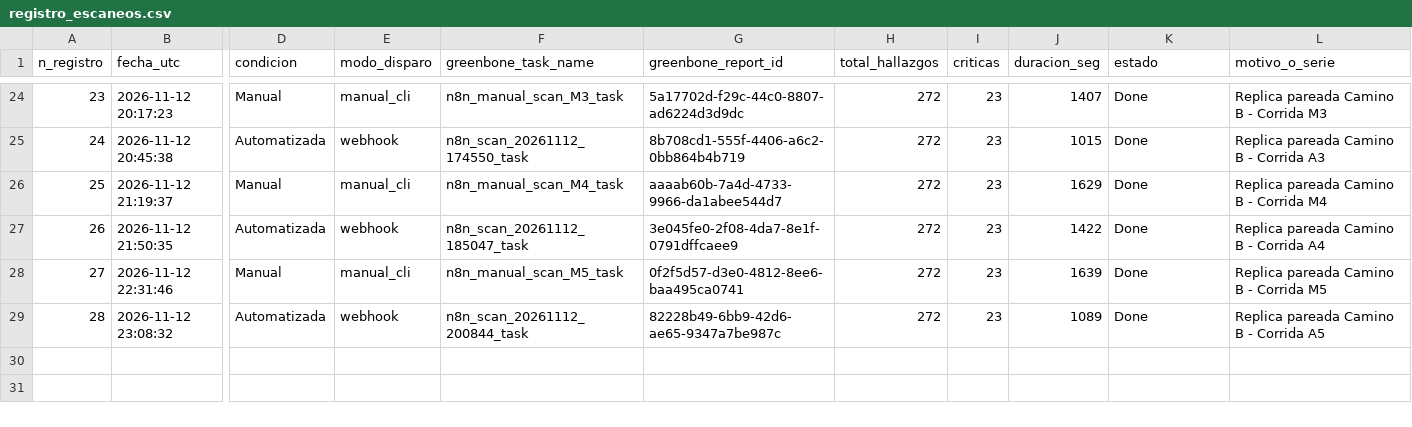
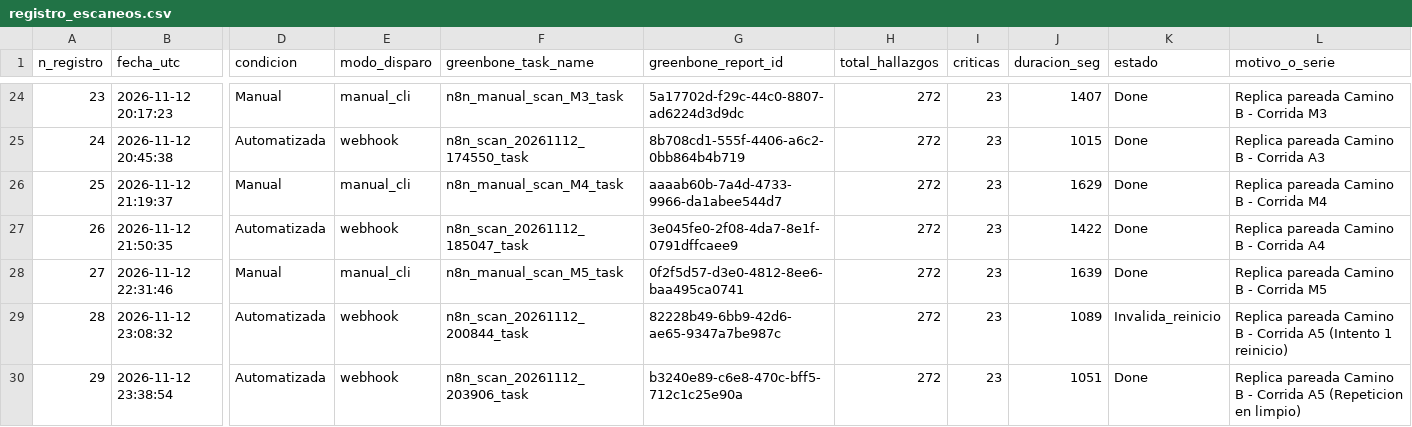
Before and after one commit to TizianoRoig26/Final, a CSV file: datos/camino_b/registro_escaneos.csv, drawn as a sheet; only a part is shown, gaps mark what is left out; rows hold the shown columns only; the diff names each change by its address in the sheet, - before the commit and + after, or states it on an @@ line.

Commit message:
fix(camino_b): sellado de A5 repetida en limpio tras INC-01, preservacion de intento 1 y actualizacion de informe final

```diff
--- a/datos/camino_b/registro_escaneos.csv
+++ b/datos/camino_b/registro_escaneos.csv
-K29 (estado): Done
+K29 (estado): Invalida_reinicio
-L29 (motivo_o_serie): …Corrida A5
+L29 (motivo_o_serie): …Corrida A5 (Intento 1 reinicio)
+row 30: 29 | 2026-11-12 23:38:54 | Automatizada | webhook | n8n_scan_20261112_203906_task | b3240e89-c6e8-470c-bff5-712c1c25e90a | 272 | 23 | 1051 | Done | Replica pareada Camino B - Corrida A5 (Repeticion en limpio)
```
Also changed, not shown: 34 other files.
